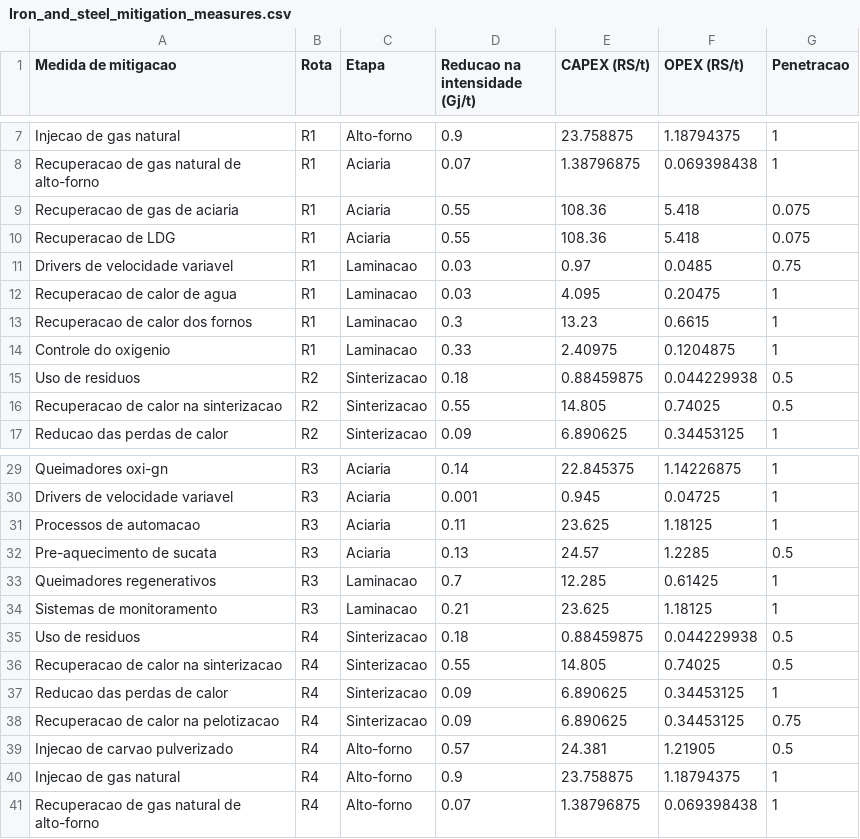
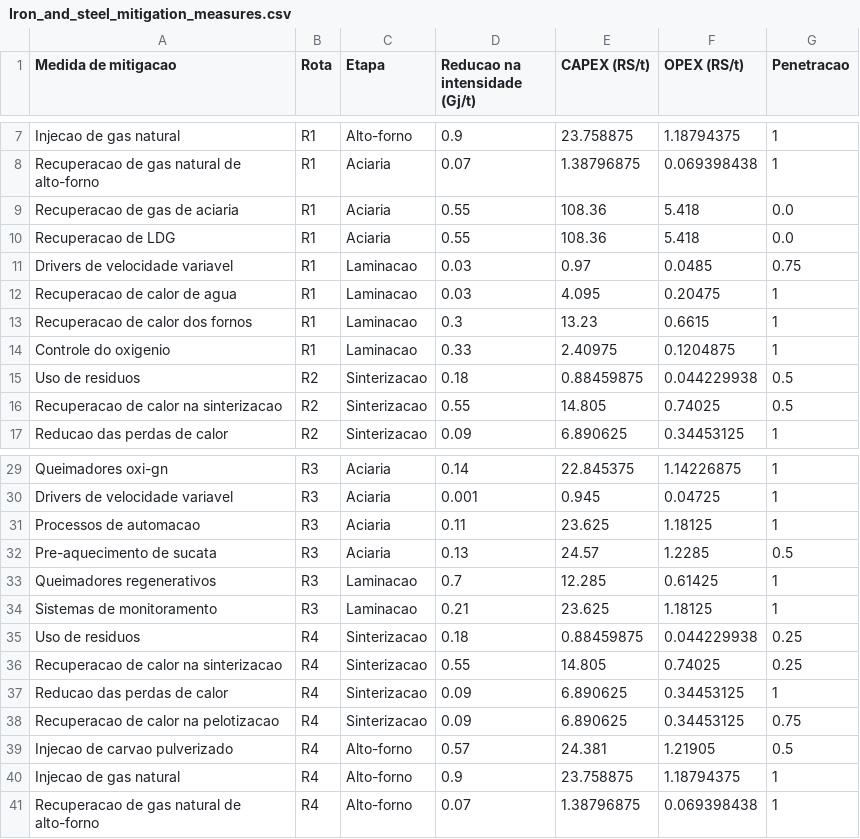
Before and after one commit to ottohebeda/Iron-and-steel-model, a CSV file: Iron_and_steel_mitigation_measures.csv, drawn as a sheet; only a part is shown, gaps mark what is left out.

Commit message:
Update Iron_and_steel_mitigation_measures.csv

```diff
--- a/Iron_and_steel_mitigation_measures.csv
+++ b/Iron_and_steel_mitigation_measures.csv
@@ -8,4 +8,4 @@ Injecao de gas natural,R1,Alto-forno,0.9,23.758875,1.18794375,1
 Recuperacao de gas natural de alto-forno,R1,Aciaria,0.07,1.38796875,0.069398438,1
-Recuperacao de gas de aciaria,R1,Aciaria,0.55,108.36,5.418,0.075
-Recuperacao de LDG,R1,Aciaria,0.55,108.36,5.418,0.075
+Recuperacao de gas de aciaria,R1,Aciaria,0.55,108.36,5.418,0.0
+Recuperacao de LDG,R1,Aciaria,0.55,108.36,5.418,0.0
 Drivers de velocidade variavel,R1,Laminacao,0.03,0.97,0.0485,0.75
@@ -34,4 +34,4 @@ Queimadores regenerativos,R3,Laminacao,0.7,12.285,0.61425,1
 Sistemas de monitoramento,R3,Laminacao,0.21,23.625,1.18125,1
-Uso de residuos,R4,Sinterizacao,0.18,0.88459875,0.044229938,0.5
-Recuperacao de calor na sinterizacao,R4,Sinterizacao,0.55,14.805,0.74025,0.5
+Uso de residuos,R4,Sinterizacao,0.18,0.88459875,0.044229938,0.25
+Recuperacao de calor na sinterizacao,R4,Sinterizacao,0.55,14.805,0.74025,0.25
 Reducao das perdas de calor,R4,Sinterizacao,0.09,6.890625,0.34453125,1
```
